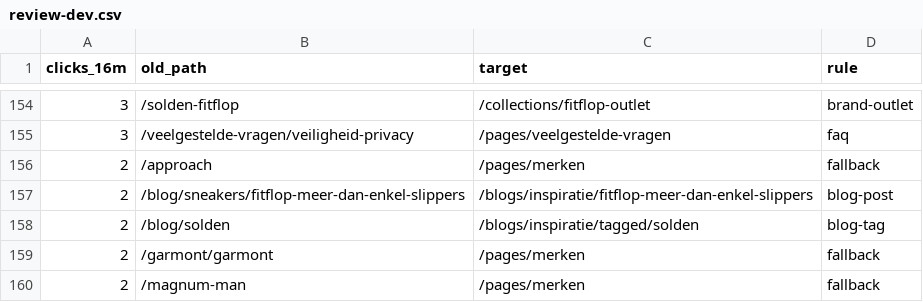
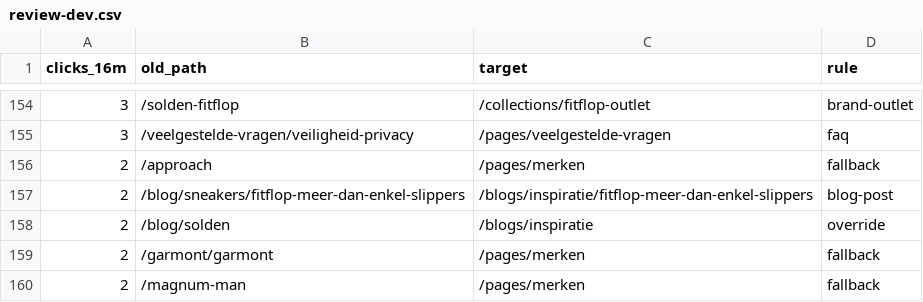
Before and after one commit to dr771/OBR, a CSV file: redirects/review-dev.csv, drawn as a sheet; only a part is shown, gaps mark what is left out; the diff covers the shown part only.

```diff
--- a/redirects/review-dev.csv
+++ b/redirects/review-dev.csv
@@ -157,3 +157,3 @@ clicks_16m;old_path;target;rule
 2;/blog/sneakers/fitflop-meer-dan-enkel-slippers;/blogs/inspiratie/fitflop-meer-dan-enkel-slippers;blog-post
-2;/blog/solden;/blogs/inspiratie/tagged/solden;blog-tag
+2;/blog/solden;/blogs/inspiratie;override
 2;/garmont/garmont;/pages/merken;fallback
```
Also changed, not shown: 40 edited cells elsewhere in this file, 14 other files.
